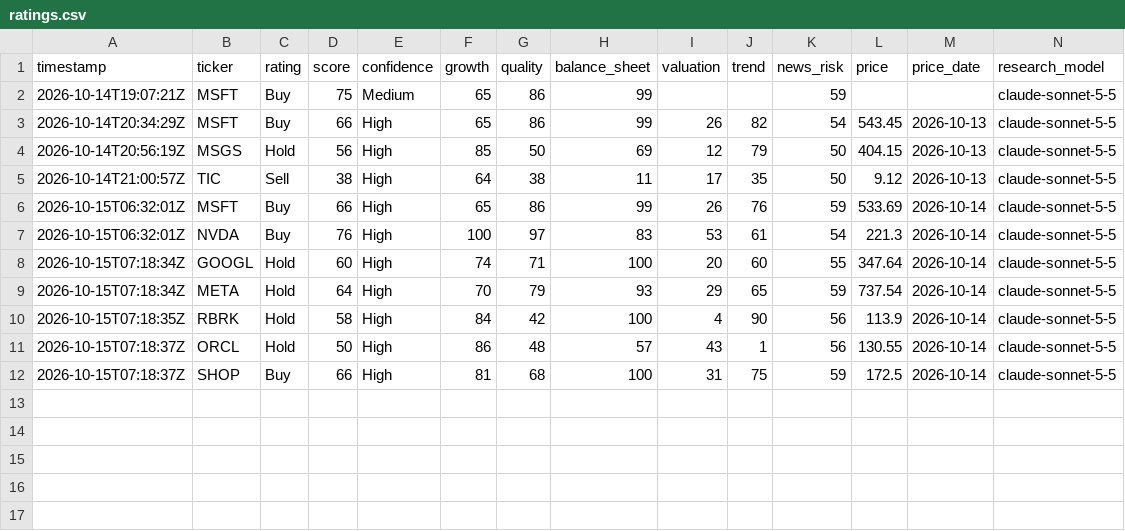
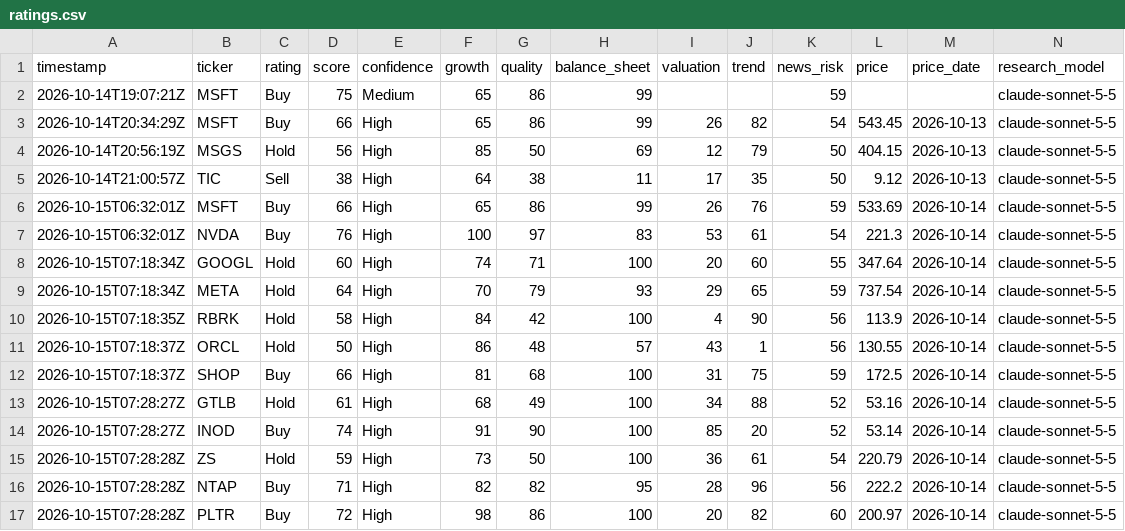
Before and after one commit to Recp-ai/capex-early-warning, a CSV file: data/stocks/ratings.csv, drawn as a sheet; only a part is shown; rows hold the shown columns only; the diff names each change by its address in the sheet, - before the commit and + after, or states it on an @@ line.

```diff
--- a/data/stocks/ratings.csv
+++ b/data/stocks/ratings.csv
+row 13: 2026-10-15T07:28:27Z | GTLB | Hold | 61 | High | 68 | 49 | 100 | 34 | 88 | 52 | 53.16 | 2026-10-14 | claude-sonnet-5-5
+row 14: 2026-10-15T07:28:27Z | INOD | Buy | 74 | High | 91 | 90 | 100 | 85 | 20 | 52 | 53.14 | 2026-10-14 | claude-sonnet-5-5
+row 15: 2026-10-15T07:28:28Z | ZS | Hold | 59 | High | 73 | 50 | 100 | 36 | 61 | 54 | 220.79 | 2026-10-14 | claude-sonnet-5-5
+row 16: 2026-10-15T07:28:28Z | NTAP | Buy | 71 | High | 82 | 82 | 95 | 28 | 96 | 56 | 222.2 | 2026-10-14 | claude-sonnet-5-5
+row 17: 2026-10-15T07:28:28Z | PLTR | Buy | 72 | High | 98 | 86 | 100 | 20 | 82 | 60 | 200.97 | 2026-10-14 | claude-sonnet-5-5
```
Also changed, not shown: 32 other files.
